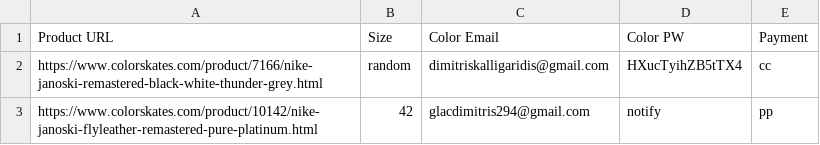
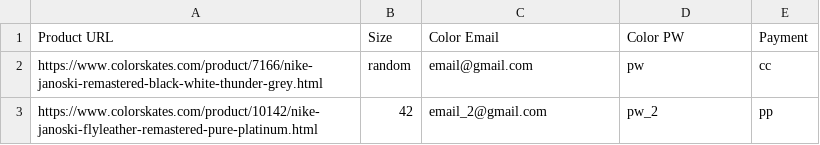
Before and after one commit to retryoos/WreckAIO, a CSV file: Color/tasks.csv, drawn as a sheet.

Commit message:
Update tasks.csv

```diff
--- a/Color/tasks.csv
+++ b/Color/tasks.csv
@@ -1,3 +1,3 @@
 Product URL,Size,Color Email,Color PW,Payment
-https://www.colorskates.com/product/7166/nike-janoski-remastered-black-white-thunder-grey.html,random,dimitriskalligaridis@gmail.com,HXucTyihZB5tTX4,cc
-https://www.colorskates.com/product/10142/nike-janoski-flyleather-remastered-pure-platinum.html,42,glacdimitris294@gmail.com,notify,pp
+https://www.colorskates.com/product/7166/nike-janoski-remastered-black-white-thunder-grey.html,random,email@gmail.com,pw,cc
+https://www.colorskates.com/product/10142/nike-janoski-flyleather-remastered-pure-platinum.html,42,email_2@gmail.com,pw_2,pp
```
